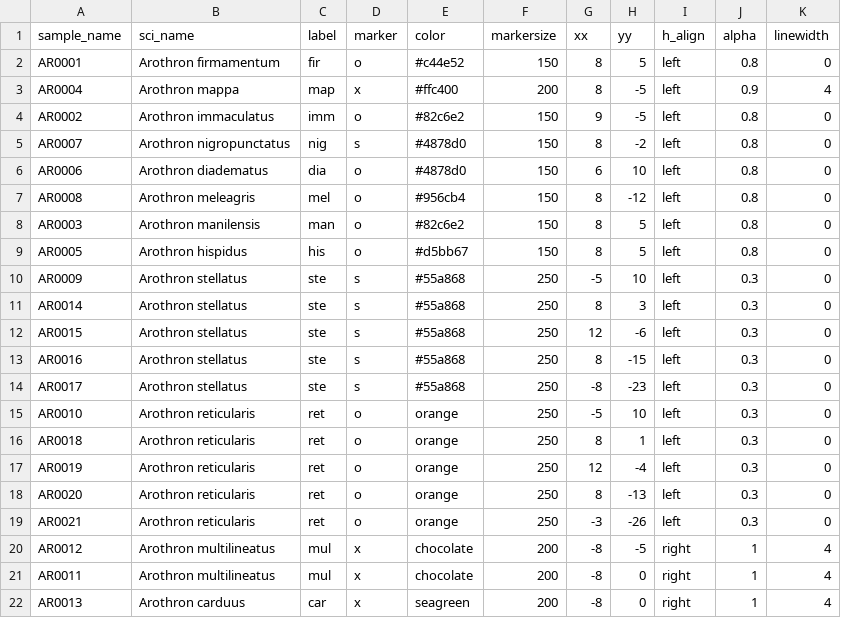
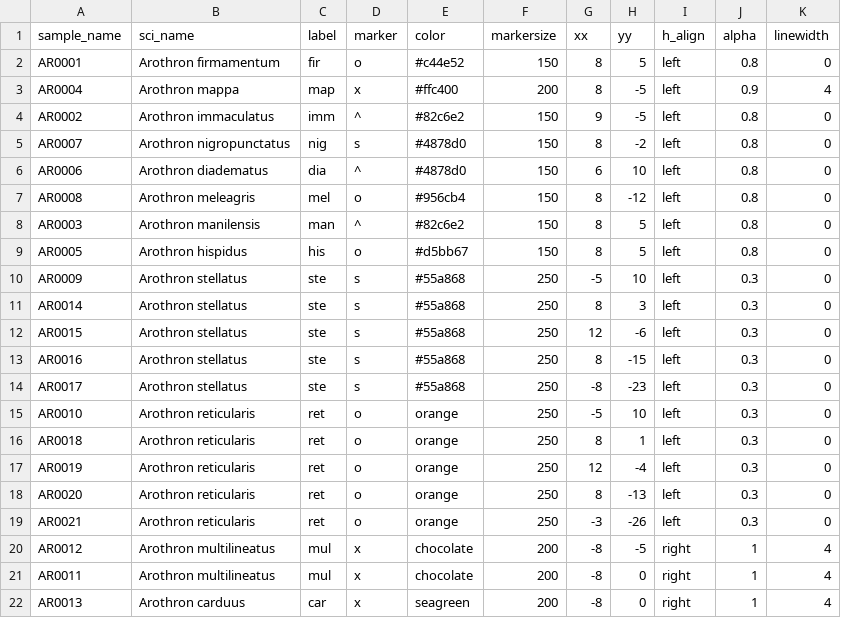
Before and after one commit to seita42/fish-patterns, a CSV file: compgen/Aro_samples.csv, drawn as a sheet.

```diff
--- a/compgen/Aro_samples.csv
+++ b/compgen/Aro_samples.csv
@@ -3,7 +3,7 @@ AR0001,Arothron firmamentum,fir,o,#c44e52,150,8,5,left,0.8,0
 AR0004,Arothron mappa,map,x,#ffc400,200,8,-5,left,0.9,4
-AR0002,Arothron immaculatus,imm,o,#82c6e2,150,9,-5,left,0.8,0
+AR0002,Arothron immaculatus,imm,^,#82c6e2,150,9,-5,left,0.8,0
 AR0007,Arothron nigropunctatus,nig,s,#4878d0,150,8,-2,left,0.8,0
-AR0006,Arothron diadematus,dia,o,#4878d0,150,6,10,left,0.8,0
+AR0006,Arothron diadematus,dia,^,#4878d0,150,6,10,left,0.8,0
 AR0008,Arothron meleagris,mel,o,#956cb4,150,8,-12,left,0.8,0
-AR0003,Arothron manilensis,man,o,#82c6e2,150,8,5,left,0.8,0
+AR0003,Arothron manilensis,man,^,#82c6e2,150,8,5,left,0.8,0
 AR0005,Arothron hispidus,his,o,#d5bb67,150,8,5,left,0.8,0
```
Also changed, not shown: 6 other files.
